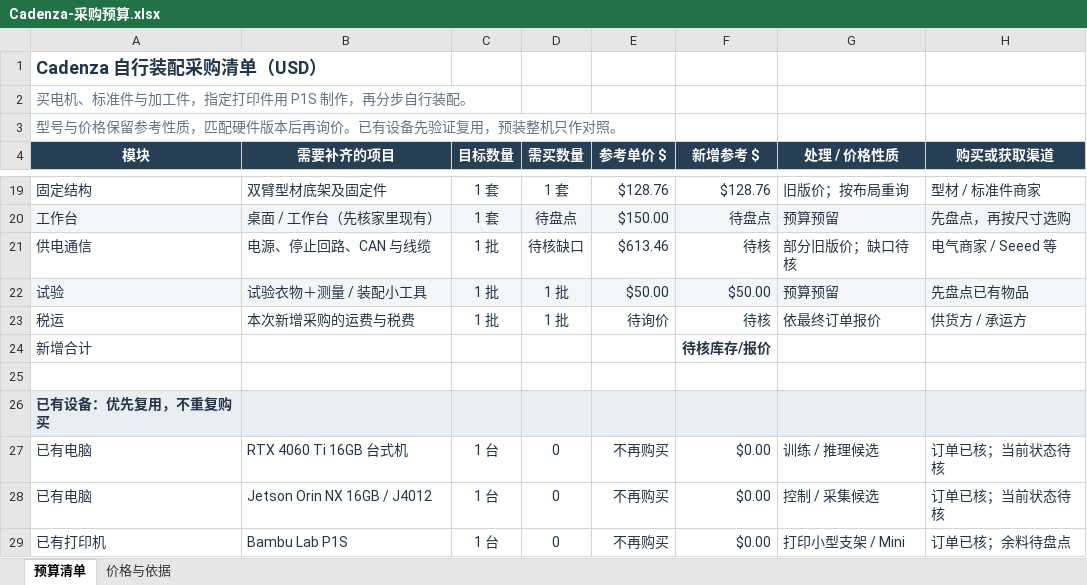
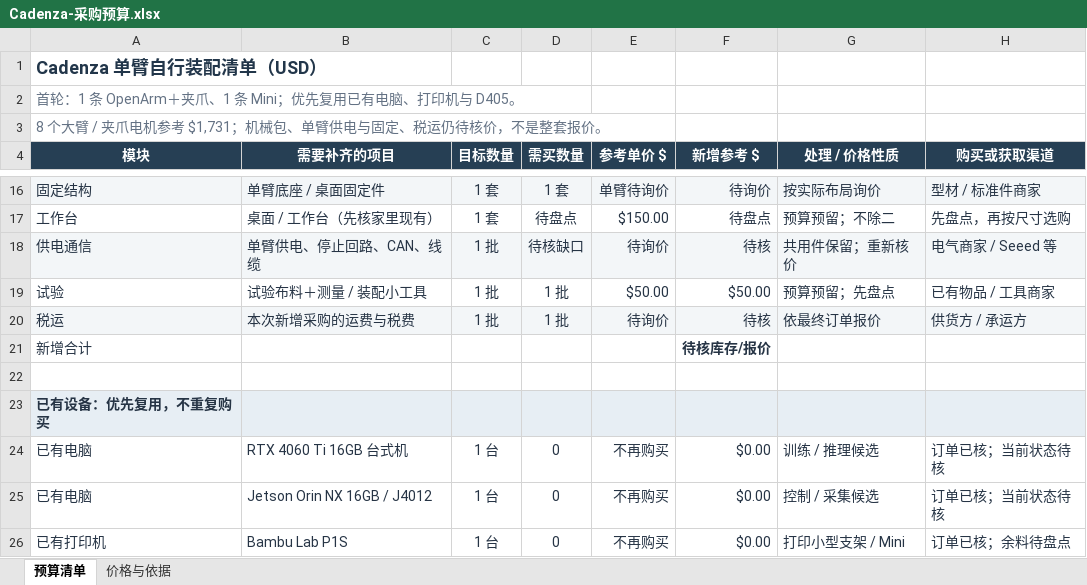
Before and after one commit to Jeffaaay/cadenza-robotics, an Excel workbook: outputs/01a1611a-a966-74e1-8809-b6eb9eb65869/Cadenza-采购预算.xlsx, sheet 预算清单, drawn as a sheet; only a part is shown, gaps mark what is left out; values as stored, in another font and other column widths than the file's, no borders; addresses are those after the commit; the diff covers the shown part only; the diff names each change by its address in the sheet, - before the commit and + after, or states it on an @@ line.

Commit message:
Scope initial Cadenza build and budget to one OpenArm

```diff
--- a/outputs/01a1611a-a966-74e1-8809-b6eb9eb65869/Cadenza-采购预算.xlsx (sheet 预算清单)
+++ b/outputs/01a1611a-a966-74e1-8809-b6eb9eb65869/Cadenza-采购预算.xlsx (sheet 预算清单)
-A1 (模块): Cadenza 自行装配采购清单（USD）
+A1 (模块): Cadenza 单臂自行装配清单（USD）
-A2 (模块): 买电机、标准件与加工件，指定打印件用 P1S 制作，再分步自行装配。
+A2 (模块): 首轮：1 条 OpenArm＋夹爪、1 条 Mini；优先复用已有电脑、打印机与 D405。
-A3 (模块): 型号与价格保留参考性质，匹配硬件版本后再询价。已有设备先验证复用，预装整机只作对照。
+A3 (模块): 8 个大臂 / 夹爪电机参考 $1,731；机械包、单臂供电与固定、税运仍待核价，不是整套报价。
-A16:H16 fill: none
+A16:H16 fill: #F3F6F8
-B16 (需要补齐的项目): 双臂型材底架及固定件
+B16 (需要补齐的项目): 单臂底座 / 桌面固定件
-E16 (参考单价 $): $128.76
+E16 (参考单价 $): 单臂待询价
-F16 (新增参考 $): $128.76
+F16 (新增参考 $): 待询价
-G16 (处理 / 价格性质): 旧版价；按布局重询
+G16 (处理 / 价格性质): 按实际布局询价
-A17:H17 fill: #F3F6F8
+A17:H17 fill: none
-G17 (处理 / 价格性质): 预算预留
+G17 (处理 / 价格性质): 预算预留；不除二
-A18:H18 fill: none
+A18:H18 fill: #F3F6F8
-B18 (需要补齐的项目): 电源、停止回路、CAN 与线缆
+B18 (需要补齐的项目): 单臂供电、停止回路、CAN、线缆
-E18 (参考单价 $): $613.46
+E18 (参考单价 $): 待询价
-G18 (处理 / 价格性质): 部分旧版价；缺口待核
+G18 (处理 / 价格性质): 共用件保留；重新核价
-A19:H19 fill: #F3F6F8
+A19:H19 fill: none
-B19 (需要补齐的项目): 试验衣物＋测量 / 装配小工具
+B19 (需要补齐的项目): 试验布料＋测量 / 装配小工具
-G19 (处理 / 价格性质): 预算预留
+G19 (处理 / 价格性质): 预算预留；先盘点
-H19 (购买或获取渠道): 先盘点已有物品
+H19 (购买或获取渠道): 已有物品 / 工具商家
-A20:H20 fill: none
+A20:H20 fill: #F3F6F8
```
Also changed, not shown: 3 added rows, 3 removed rows and 44 edited cells elsewhere in this sheet, sheet 价格与依据, formulas that keep their value, 5 other files.
